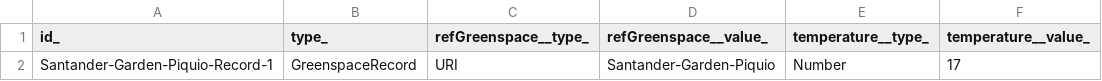
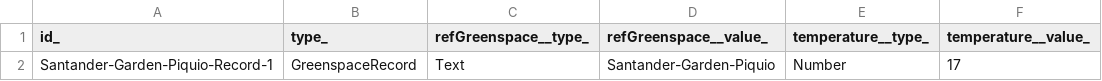
Before and after one commit to smart-data-models/dataModel.ParksAndGardens, a CSV file: GreenspaceRecord/examples/example-normalized.json.csv, drawn as a sheet; only a part is shown; the diff names each change by its address in the sheet, - before the commit and + after, or states it on an @@ line.

Commit message:
Exported example to csv example-normalized.json

```diff
--- a/GreenspaceRecord/examples/example-normalized.json.csv
+++ b/GreenspaceRecord/examples/example-normalized.json.csv
-C2 (refGreenspace__type_): URI
+C2 (refGreenspace__type_): Text
```
